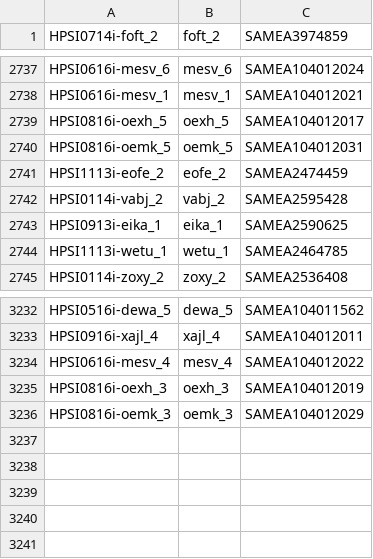
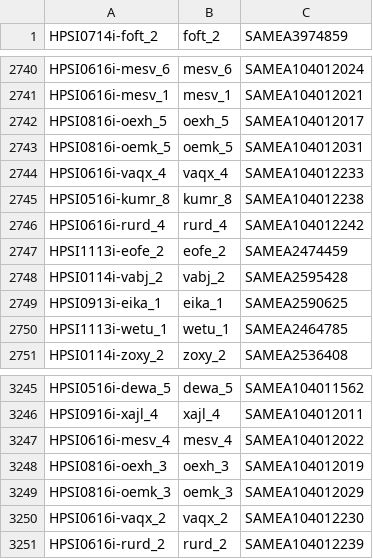
Before and after one commit to EMBL-EBI-GCA/literature_mining_ids, a TSV file: hipsci.tsv, drawn as a sheet; only a part is shown, gaps mark what is left out; the diff covers the shown part only; the diff names each change by its address in the sheet, - before the commit and + after, or states it on an @@ line.

```diff
--- a/hipsci.tsv
+++ b/hipsci.tsv
+row 2744: HPSI0616i-vaqx_4 | vaqx_4 | SAMEA104012233
+row 2745: HPSI0516i-kumr_8 | kumr_8 | SAMEA104012238
+row 2746: HPSI0616i-rurd_4 | rurd_4 | SAMEA104012242
+row 3250: HPSI0616i-vaqx_2 | vaqx_2 | SAMEA104012230
+row 3251: HPSI0616i-rurd_2 | rurd_2 | SAMEA104012239
```
Also changed, not shown: 10 added rows and 3 moved rows elsewhere in this file, 1 other file.
